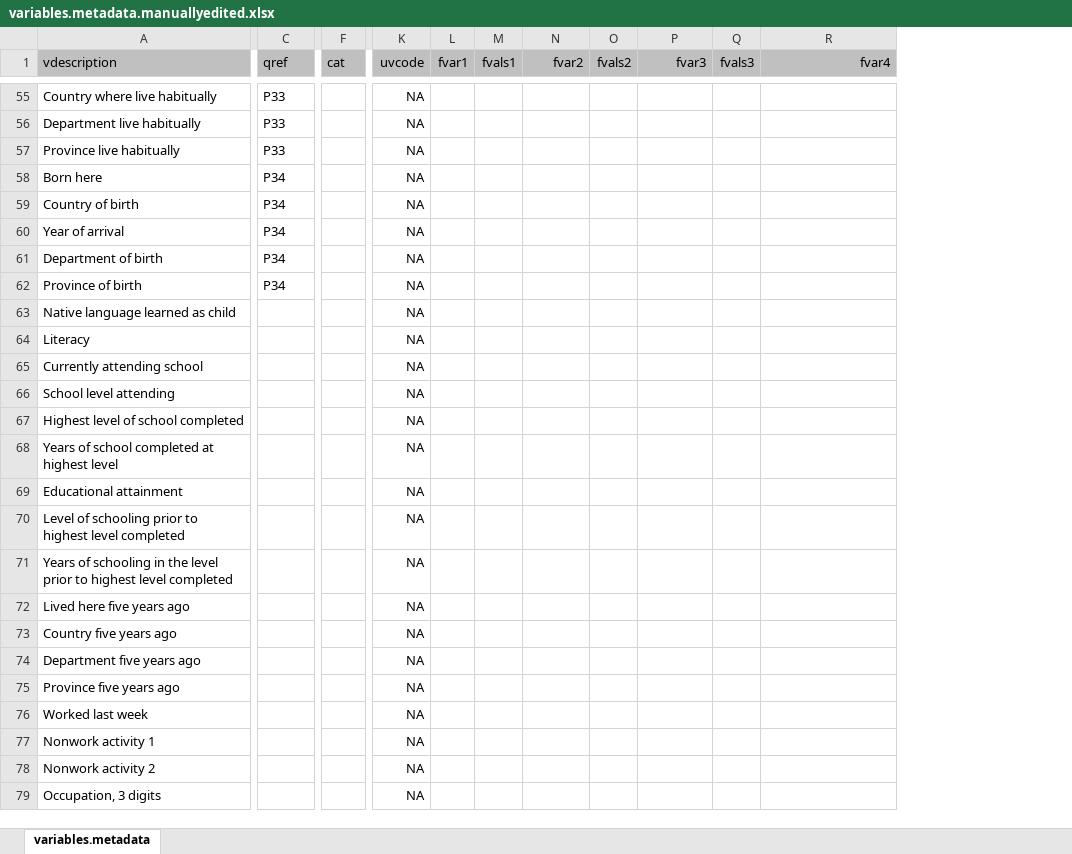
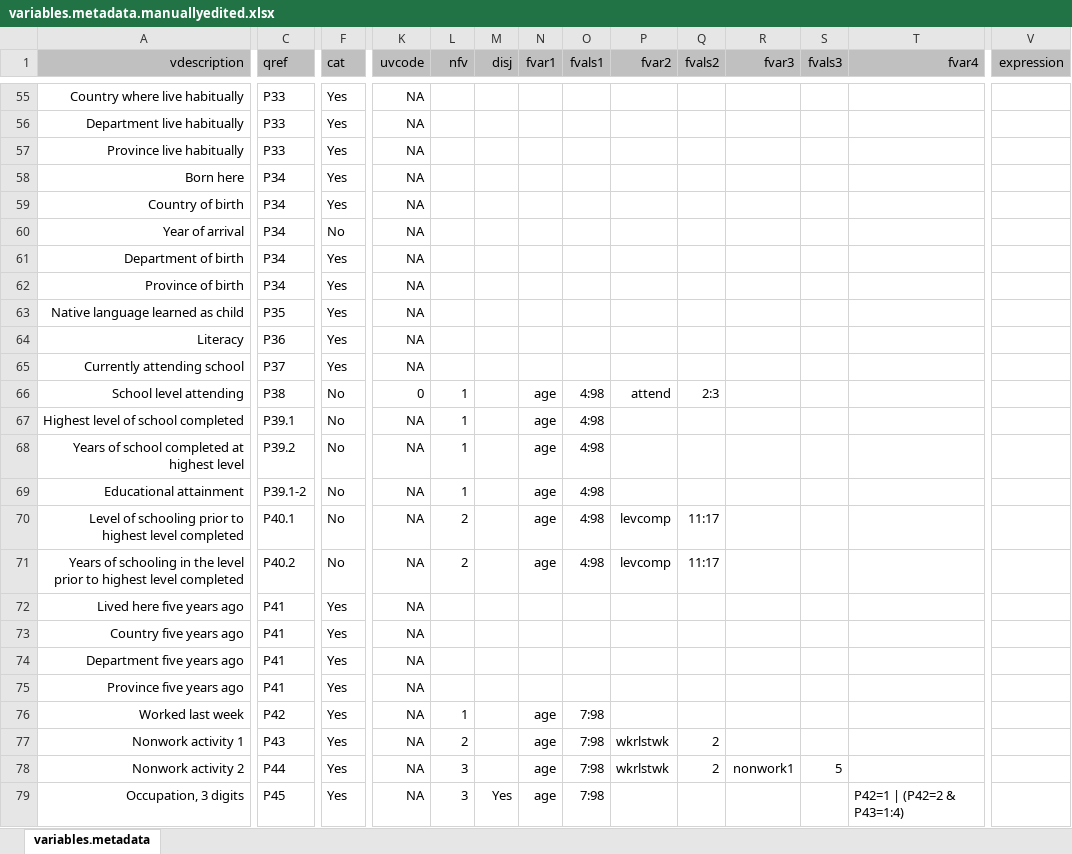
Before and after one commit to gfeeney/ipupms-aye, an Excel workbook: samples/bolivia2001/metadata/variables.metadata.manuallyedited.xlsx, sheet variables.metadata, drawn as a sheet; only a part is shown, gaps mark what is left out; values as stored, in another font and other column widths than the file's, no borders; addresses are those after the commit; the diff covers the shown part only; the diff names each change by its address in the sheet, - before the commit and + after, or states it on an @@ line.

```diff
--- a/samples/bolivia2001/metadata/variables.metadata.manuallyedited.xlsx (sheet variables.metadata)
+++ b/samples/bolivia2001/metadata/variables.metadata.manuallyedited.xlsx (sheet variables.metadata)
+column L (nfv), rows 66-79: 1 | 1 | 1 | 1 | 2 | 2 |  |  |  |  | 1 | 2 | 3 | 3
+column M (disj), row 79: Yes
+column V (expression), empty
-A1:A79 alignment: left
+A1:A79 alignment: right
-F55:F59 (cat): (empty)
+F55:F59 (cat): Yes
-F60 (cat): (empty)
+F60 (cat): No
-F61:F65 (cat): (empty)
+F61:F65 (cat): Yes
-C63 (qref): (empty)
+C63 (qref): P35
-C64 (qref): (empty)
+C64 (qref): P36
-C65 (qref): (empty)
+C65 (qref): P37
-C66 (qref): (empty)
+C66 (qref): P38
-F66:F71 (cat): (empty)
+F66:F71 (cat): No
-K66 (uvcode): NA
+K66 (uvcode): 0
-N66:N71 (fvar1): (empty)
+N66:N71 (fvar1): age
-O66:O71 (fvals1): (empty)
+O66:O71 (fvals1): 4:98
-P66 (fvar2): (empty)
+P66 (fvar2): attend
-Q66 (fvals2): (empty)
+Q66 (fvals2): 2:3
-C67 (qref): (empty)
+C67 (qref): P39.1
-C68 (qref): (empty)
+C68 (qref): P39.2
-C69 (qref): (empty)
+C69 (qref): P39.1-2
-C70 (qref): (empty)
+C70 (qref): P40.1
-P70:P71 (fvar2): (empty)
+P70:P71 (fvar2): levcomp
-Q70:Q71 (fvals2): (empty)
+Q70:Q71 (fvals2): 11:17
-C71 (qref): (empty)
+C71 (qref): P40.2
-C72:C75 (qref): (empty)
+C72:C75 (qref): P41
-F72:F79 (cat): (empty)
+F72:F79 (cat): Yes
-C76 (qref): (empty)
+C76 (qref): P42
-N76:N79 (fvar1): (empty)
+N76:N79 (fvar1): age
-O76:O79 (fvals1): (empty)
+O76:O79 (fvals1): 7:98
-C77 (qref): (empty)
+C77 (qref): P43
-P77:P78 (fvar2): (empty)
+P77:P78 (fvar2): wkrlstwk
-Q77:Q78 (fvals2): (empty)
+Q77:Q78 (fvals2): 2
-C78 (qref): (empty)
+C78 (qref): P44
-R78 (fvar3): (empty)
+R78 (fvar3): nonwork1
-S78 (fvals3): (empty)
+S78 (fvals3): 5
-C79 (qref): (empty)
+C79 (qref): P45
-T79 (fvar4): (empty)
+T79 (fvar4): P42=1 | (P42=2 & P43=1:4)
```
Also changed, not shown: 113 edited cells and cell formats elsewhere in this sheet, samples/bolivia2001/metadata/variables.metadata.autogenerated.xlsx, 4 other files.
